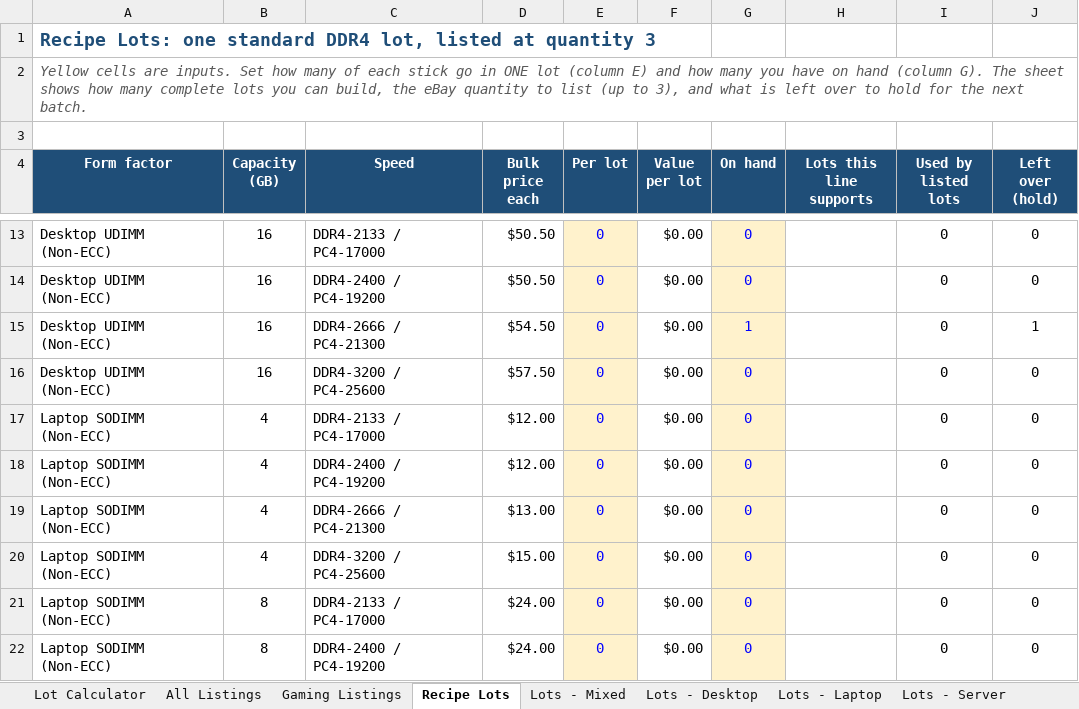
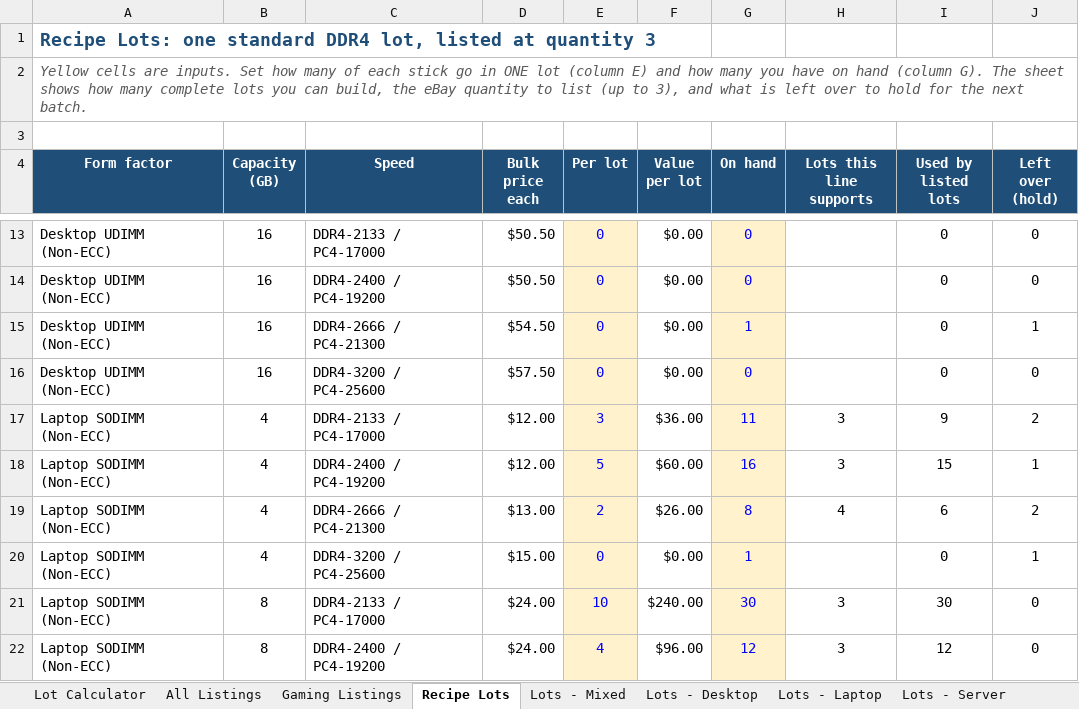
Before and after one commit to bgallaher-lgtm/Claude, an Excel workbook: ram_bulk_pricing.xlsx, sheet Recipe Lots, drawn as a sheet; only a part is shown, gaps mark what is left out; values as stored, in another font and other column widths than the file's, no borders; conditional formats not drawn; the diff covers the shown part only; the diff names each change by its address in the sheet, - before the commit and + after, or states it on an @@ line.

```diff
--- a/ram_bulk_pricing.xlsx (sheet Recipe Lots)
+++ b/ram_bulk_pricing.xlsx (sheet Recipe Lots)
-E17 (Per lot): 0
+E17 (Per lot): 3
-F17 (Value per lot): $0.00
+F17 (Value per lot): $36.00
-G17 (On hand): 0
+G17 (On hand): 11
-H17:H18 (Lots this line supports): (empty)
+H17:H18 (Lots this line supports): 3
-I17 (Used by listed lots): 0
+I17 (Used by listed lots): 9
-J17 (Left over (hold)): 0
+J17 (Left over (hold)): 2
-E18 (Per lot): 0
+E18 (Per lot): 5
-F18 (Value per lot): $0.00
+F18 (Value per lot): $60.00
-G18 (On hand): 0
+G18 (On hand): 16
-I18 (Used by listed lots): 0
+I18 (Used by listed lots): 15
-J18 (Left over (hold)): 0
+J18 (Left over (hold)): 1
-E19 (Per lot): 0
+E19 (Per lot): 2
-F19 (Value per lot): $0.00
+F19 (Value per lot): $26.00
-G19 (On hand): 0
+G19 (On hand): 8
-H19 (Lots this line supports): (empty)
+H19 (Lots this line supports): 4
-I19 (Used by listed lots): 0
+I19 (Used by listed lots): 6
-J19 (Left over (hold)): 0
+J19 (Left over (hold)): 2
-G20 (On hand): 0
+G20 (On hand): 1
-J20 (Left over (hold)): 0
+J20 (Left over (hold)): 1
-E21 (Per lot): 0
+E21 (Per lot): 10
-F21 (Value per lot): $0.00
+F21 (Value per lot): $240.00
-G21 (On hand): 0
+G21 (On hand): 30
-H21:H22 (Lots this line supports): (empty)
+H21:H22 (Lots this line supports): 3
-I21 (Used by listed lots): 0
+I21 (Used by listed lots): 30
-E22 (Per lot): 0
+E22 (Per lot): 4
-F22 (Value per lot): $0.00
+F22 (Value per lot): $96.00
-G22 (On hand): 0
+G22 (On hand): 12
-I22 (Used by listed lots): 0
+I22 (Used by listed lots): 12
```
Also changed, not shown: 17 edited cells elsewhere in this sheet.
